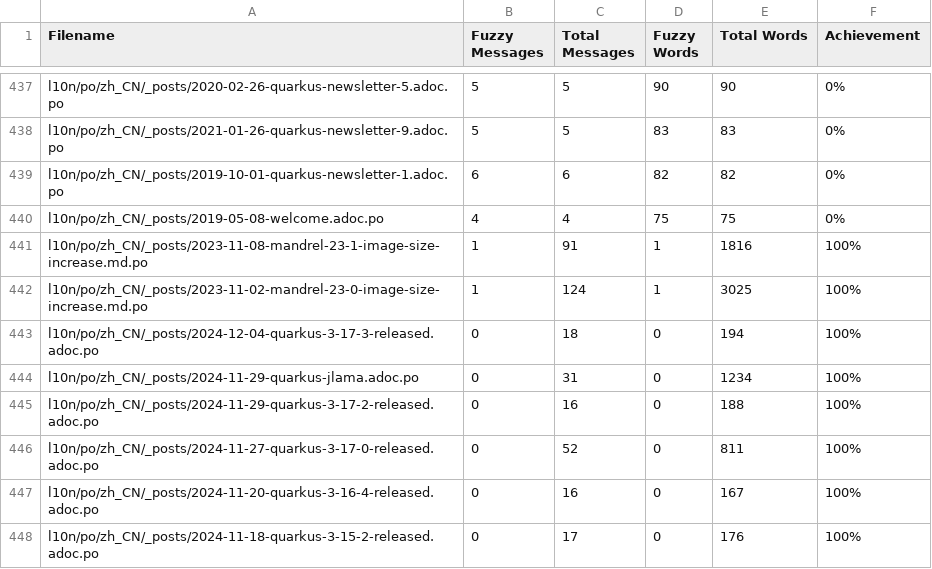
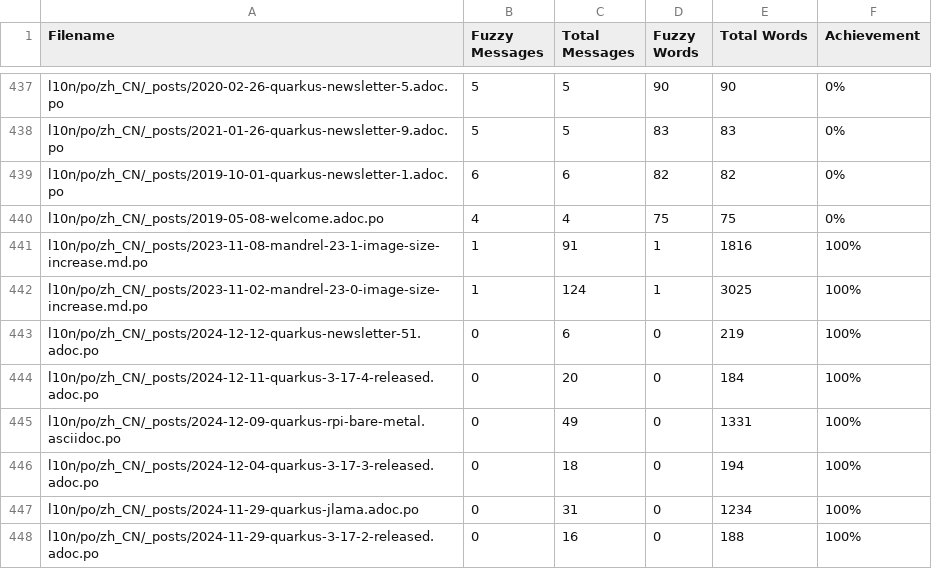
Before and after one commit to zhfeng/cn.quarkus.io, a CSV file: l10n/stats/posts-translation.csv, drawn as a sheet; only a part is shown, gaps mark what is left out; the shorter side is filled out with more unchanged rows; the diff names each change by its address in the sheet, - before the commit and + after, or states it on an @@ line.

Commit message:
Update translation stats

```diff
--- a/l10n/stats/posts-translation.csv
+++ b/l10n/stats/posts-translation.csv
+row 443: l10n/po/zh_CN/_posts/2024-12-12-quarkus-newsletter-51.adoc.po | 0 | 6 | 0 | 219 | 100%
+row 444: l10n/po/zh_CN/_posts/2024-12-11-quarkus-3-17-4-released.adoc.po | 0 | 20 | 0 | 184 | 100%
+row 445: l10n/po/zh_CN/_posts/2024-12-09-quarkus-rpi-bare-metal.asciidoc.po | 0 | 49 | 0 | 1331 | 100%
```
Also changed, not shown: l10n/stats/latest-guides-translation.csv, l10n/stats/main-guides-translation.csv, 1 other file.
